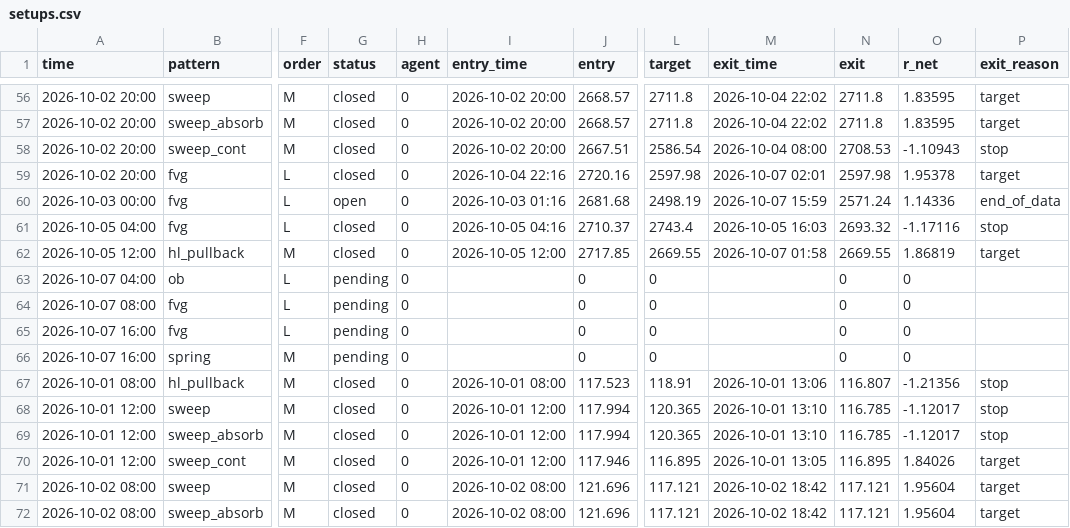
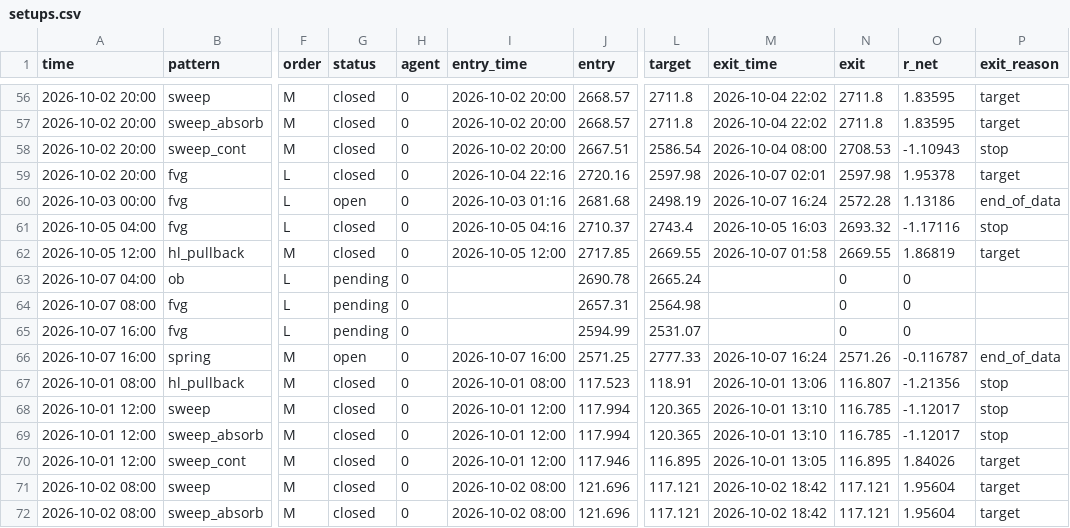
Before and after one commit to mannu71/Agent, a CSV file: trading-agent/paper/crypto_concepts/tf240/setups.csv, drawn as a sheet; only a part is shown, gaps mark what is left out; the diff covers the shown part only; the diff names each change by its address in the sheet, - before the commit and + after, or states it on an @@ line.

```diff
--- a/trading-agent/paper/crypto_concepts/tf240/setups.csv
+++ b/trading-agent/paper/crypto_concepts/tf240/setups.csv
-M60 (exit_time): 2026-10-07 15:59
+M60 (exit_time): 2026-10-07 16:24
-N60 (exit): 2571.24
+N60 (exit): 2572.28
-O60 (r_net): 1.14336
+O60 (r_net): 1.13186
-J63 (entry): 0
+J63 (entry): 2690.78
-L63 (target): 0
+L63 (target): 2665.24
-J64 (entry): 0
+J64 (entry): 2657.31
-L64 (target): 0
+L64 (target): 2564.98
-J65 (entry): 0
+J65 (entry): 2594.99
-L65 (target): 0
+L65 (target): 2531.07
-G66 (status): pending
+G66 (status): open
-I66 (entry_time): (empty)
+I66 (entry_time): 2026-10-07 16:00
-J66 (entry): 0
+J66 (entry): 2571.25
-L66 (target): 0
+L66 (target): 2777.33
-M66 (exit_time): (empty)
+M66 (exit_time): 2026-10-07 16:24
-N66 (exit): 0
+N66 (exit): 2571.26
-O66 (r_net): 0
+O66 (r_net): -0.116787
-P66 (exit_reason): (empty)
+P66 (exit_reason): end_of_data
```
Also changed, not shown: 119 edited cells elsewhere in this file, trading-agent/paper/crypto_concepts/tf60/setups.csv, 14 other files.
